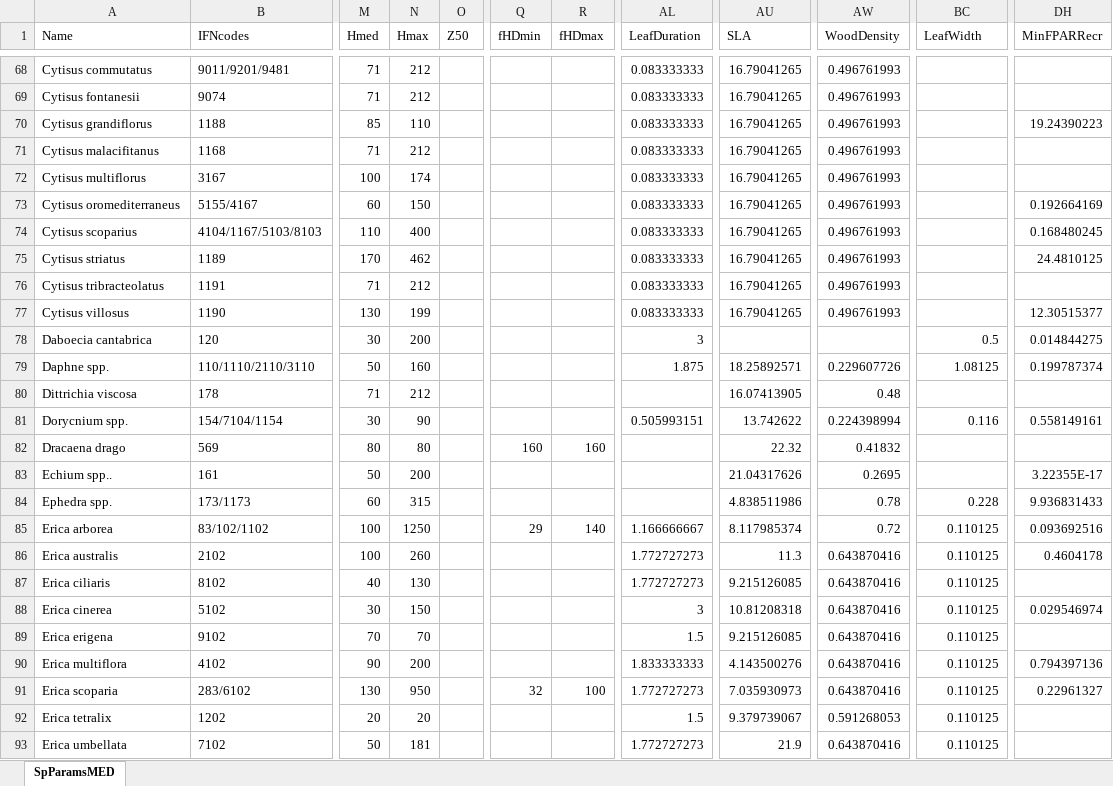
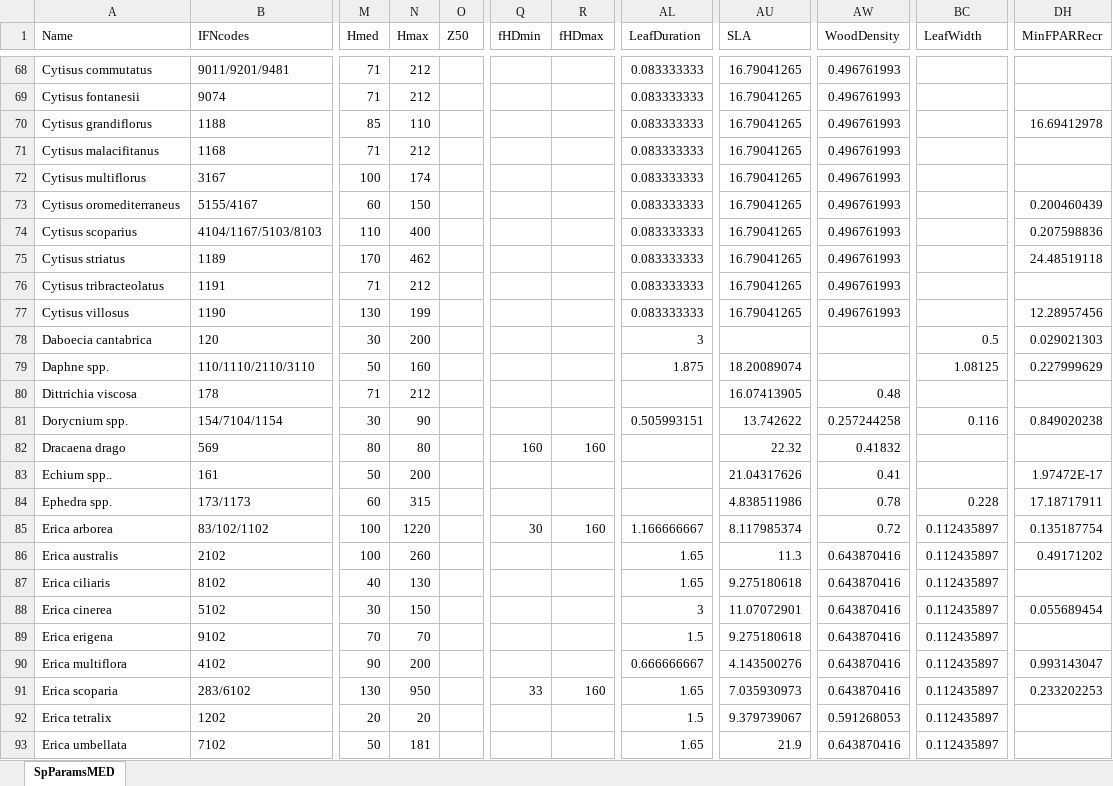
Before and after one commit to emf-creaf/medfate, an Excel workbook: data-raw/SpParamsMED.xlsx, sheet SpParamsMED, drawn as a sheet; only a part is shown, gaps mark what is left out; values as stored, in another font and other column widths than the file's, no borders; table styles not drawn; the diff covers the shown part only; the diff names each change by its address in the sheet, - before the commit and + after, or states it on an @@ line.

```diff
--- a/data-raw/SpParamsMED.xlsx (sheet SpParamsMED)
+++ b/data-raw/SpParamsMED.xlsx (sheet SpParamsMED)
-DH70 (MinFPARRecr): 19.24390223
+DH70 (MinFPARRecr): 16.69412978
-DH73 (MinFPARRecr): 0.192664169
+DH73 (MinFPARRecr): 0.200460439
-DH74 (MinFPARRecr): 0.168480245
+DH74 (MinFPARRecr): 0.207598836
-DH75 (MinFPARRecr): 24.4810125
+DH75 (MinFPARRecr): 24.48519118
-DH77 (MinFPARRecr): 12.30515377
+DH77 (MinFPARRecr): 12.28957456
-DH78 (MinFPARRecr): 0.014844275
+DH78 (MinFPARRecr): 0.029021303
-AU79 (SLA): 18.25892571
+AU79 (SLA): 18.20089074
-AW79 (WoodDensity): 0.229607726
+AW79 (WoodDensity): (empty)
-DH79 (MinFPARRecr): 0.199787374
+DH79 (MinFPARRecr): 0.227999629
-AW81 (WoodDensity): 0.224398994
+AW81 (WoodDensity): 0.257244258
-DH81 (MinFPARRecr): 0.558149161
+DH81 (MinFPARRecr): 0.849020238
-AW83 (WoodDensity): 0.2695
+AW83 (WoodDensity): 0.41
-DH83 (MinFPARRecr): 3.22355E-17
+DH83 (MinFPARRecr): 1.97472E-17
-DH84 (MinFPARRecr): 9.936831433
+DH84 (MinFPARRecr): 17.18717911
-N85 (Hmax): 1250
+N85 (Hmax): 1220
-Q85 (fHDmin): 29
+Q85 (fHDmin): 30
-R85 (fHDmax): 140
+R85 (fHDmax): 160
-BC85:BC93 (LeafWidth): 0.110125
+BC85:BC93 (LeafWidth): 0.112435897
-DH85 (MinFPARRecr): 0.093692516
+DH85 (MinFPARRecr): 0.135187754
-AL86:AL87 (LeafDuration): 1.772727273
+AL86:AL87 (LeafDuration): 1.65
-DH86 (MinFPARRecr): 0.4604178
+DH86 (MinFPARRecr): 0.49171202
-AU87 (SLA): 9.215126085
+AU87 (SLA): 9.275180618
-AU88 (SLA): 10.81208318
+AU88 (SLA): 11.07072901
-DH88 (MinFPARRecr): 0.029546974
+DH88 (MinFPARRecr): 0.055689454
-AU89 (SLA): 9.215126085
+AU89 (SLA): 9.275180618
-AL90 (LeafDuration): 1.833333333
+AL90 (LeafDuration): 0.666666667
-DH90 (MinFPARRecr): 0.794397136
+DH90 (MinFPARRecr): 0.993143047
-Q91 (fHDmin): 32
+Q91 (fHDmin): 33
-R91 (fHDmax): 100
+R91 (fHDmax): 160
-AL91 (LeafDuration): 1.772727273
+AL91 (LeafDuration): 1.65
-DH91 (MinFPARRecr): 0.22961327
+DH91 (MinFPARRecr): 0.233202253
-AL93 (LeafDuration): 1.772727273
+AL93 (LeafDuration): 1.65
```
Also changed, not shown: 2 removed rows and 797 edited cells elsewhere in this sheet, 13 other files.
